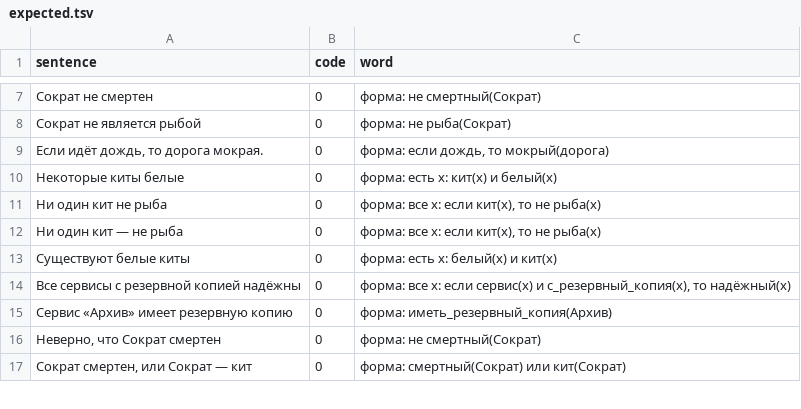
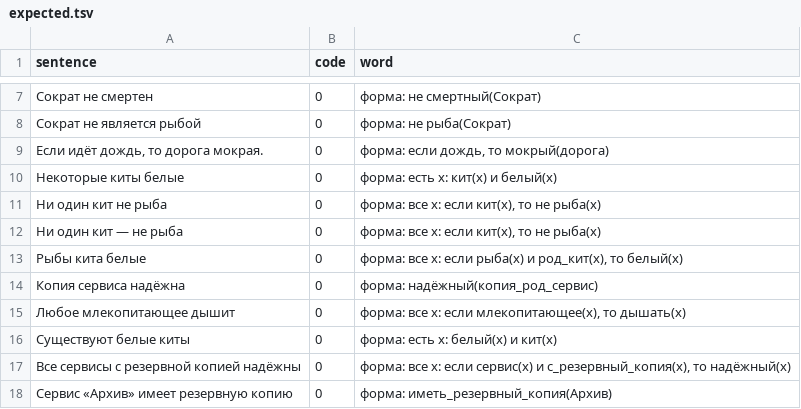
Before and after one commit to digitable-lol/flang, a TSV file: flang/proof/probes/russian-meaning/expected.tsv, drawn as a sheet; only a part is shown, gaps mark what is left out; the shorter side is filled out with more unchanged rows; the diff names each change by its address in the sheet, - before the commit and + after, or states it on an @@ line.

```diff
--- a/flang/proof/probes/russian-meaning/expected.tsv
+++ b/flang/proof/probes/russian-meaning/expected.tsv
+row 13: Рыбы кита белые | 0 | форма: все x: если рыба(x) и род_кит(x), то белый(x)
+row 14: Копия сервиса надёжна | 0 | форма: надёжный(копия_род_сервис)
+row 15: Любое млекопитающее дышит | 0 | форма: все x: если млекопитающее(x), то дышать(x)
```
Also changed, not shown: 4 other files.
